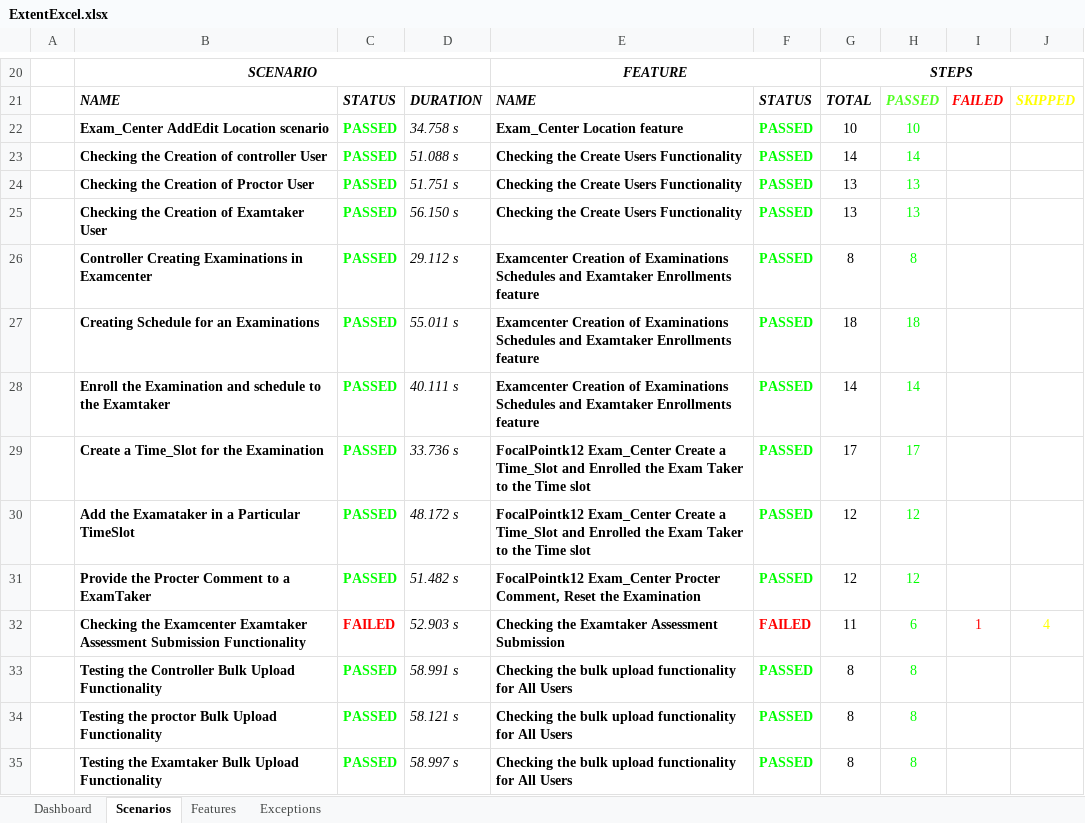
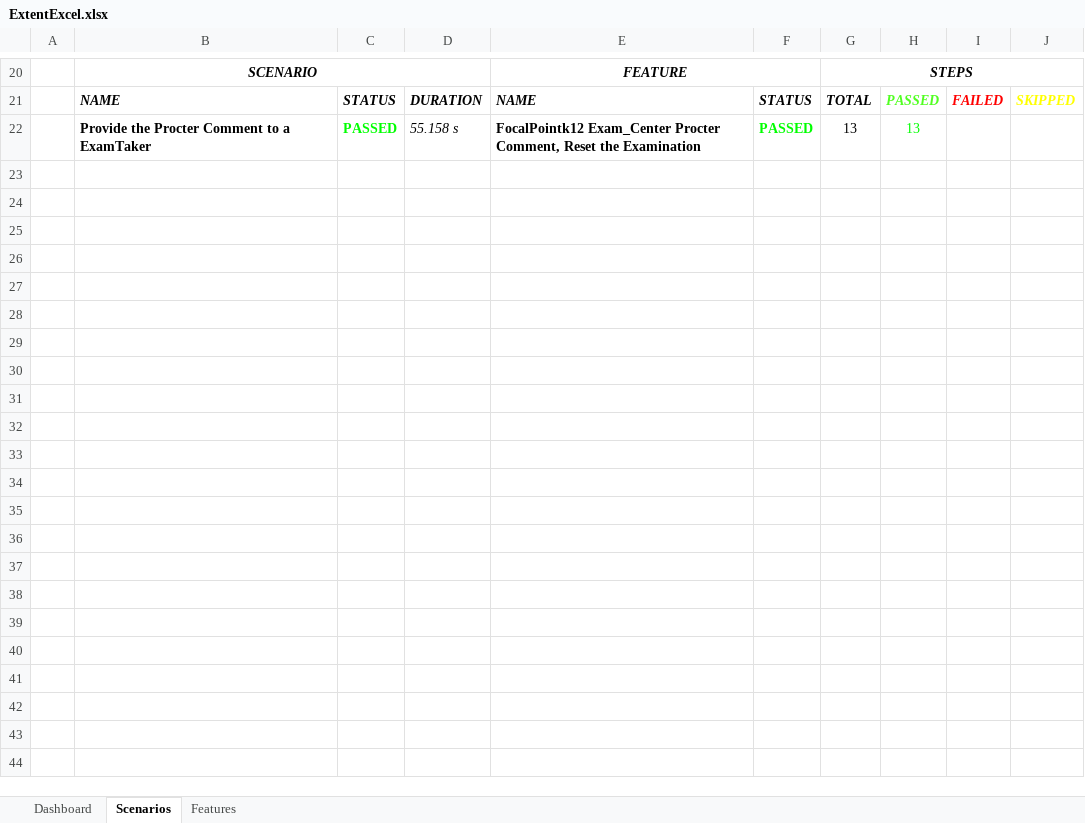
Before and after one commit to gopipagadala07/Automation-project, an Excel workbook: test-output/Reports/ExcelReport/ExtentExcel.xlsx, sheet Scenarios, drawn as a sheet; only a part is shown, gaps mark what is left out; values as stored, in another font and other column widths than the file's, no borders; charts and pictures not drawn; removed rows and columns are numbered as before the commit, all else as after; the diff names each change by its address in the sheet, - before the commit and + after, or states it on an @@ line.

```diff
--- a/test-output/Reports/ExcelReport/ExtentExcel.xlsx (sheet Scenarios)
+++ b/test-output/Reports/ExcelReport/ExtentExcel.xlsx (sheet Scenarios)
-sheet tab: Exceptions
-row 22:  | Exam_Center AddEdit Location scenario | PASSED | 34.758 s | Exam_Center Location feature | PASSED | 10 | 10
-row 23:  | Checking the Creation of controller User | PASSED | 51.088 s | Checking the Create Users Functionality | PASSED | 14 | 14
-row 24:  | Checking the Creation of Proctor User | PASSED | 51.751 s | Checking the Create Users Functionality | PASSED | 13 | 13
-B22: Checking the Creation of Examtaker User
+B22: Provide the Procter Comment to a ExamTaker
-D22: 56.150 s
+D22: 55.158 s
-E22: Checking the Create Users Functionality
+E22: FocalPointk12 Exam_Center Procter Comment, Reset the Examination
-row 26:  | Controller Creating Examinations in Examcenter | PASSED | 29.112 s | Examcenter Creation of Examinations Schedules and Examtaker Enrollments feature | PASSED | 8 | 8
-row 27:  | Creating Schedule for an Examinations | PASSED | 55.011 s | Examcenter Creation of Examinations Schedules and Examtaker Enrollments feature | PASSED | 18 | 18
-row 28:  | Enroll the Examination and schedule to the Examtaker | PASSED | 40.111 s | Examcenter Creation of Examinations Schedules and Examtaker Enrollments feature | PASSED | 14 | 14
-row 29:  | Create a Time_Slot for the Examination | PASSED | 33.736 s | FocalPointk12 Exam_Center Create a Time_Slot and Enrolled the Exam Taker to the Time slot | PASSED | 17 | 17
-row 30:  | Add the Examataker in a Particular TimeSlot | PASSED | 48.172 s | FocalPointk12 Exam_Center Create a Time_Slot and Enrolled the Exam Taker to the Time slot | PASSED | 12 | 12
-row 31:  | Provide the Procter Comment to a ExamTaker | PASSED | 51.482 s | FocalPointk12 Exam_Center Procter Comment, Reset the Examination | PASSED | 12 | 12
-row 32:  | Checking the Examcenter Examtaker Assessment Submission Functionality | FAILED | 52.903 s | Checking the Examtaker Assessment Submission | FAILED | 11 | 6 | 1 | 4
-row 33:  | Testing the Controller Bulk Upload Functionality | PASSED | 58.991 s | Checking the bulk upload functionality for All Users | PASSED | 8 | 8
-row 34:  | Testing the proctor Bulk Upload Functionality | PASSED | 58.121 s | Checking the bulk upload functionality for All Users | PASSED | 8 | 8
-row 35:  | Testing the Examtaker Bulk Upload Functionality | PASSED | 58.997 s | Checking the bulk upload functionality for All Users | PASSED | 8 | 8
```
Also changed, not shown: sheet Features, sheet Dashboard, charts or pictures, 16 other files.
